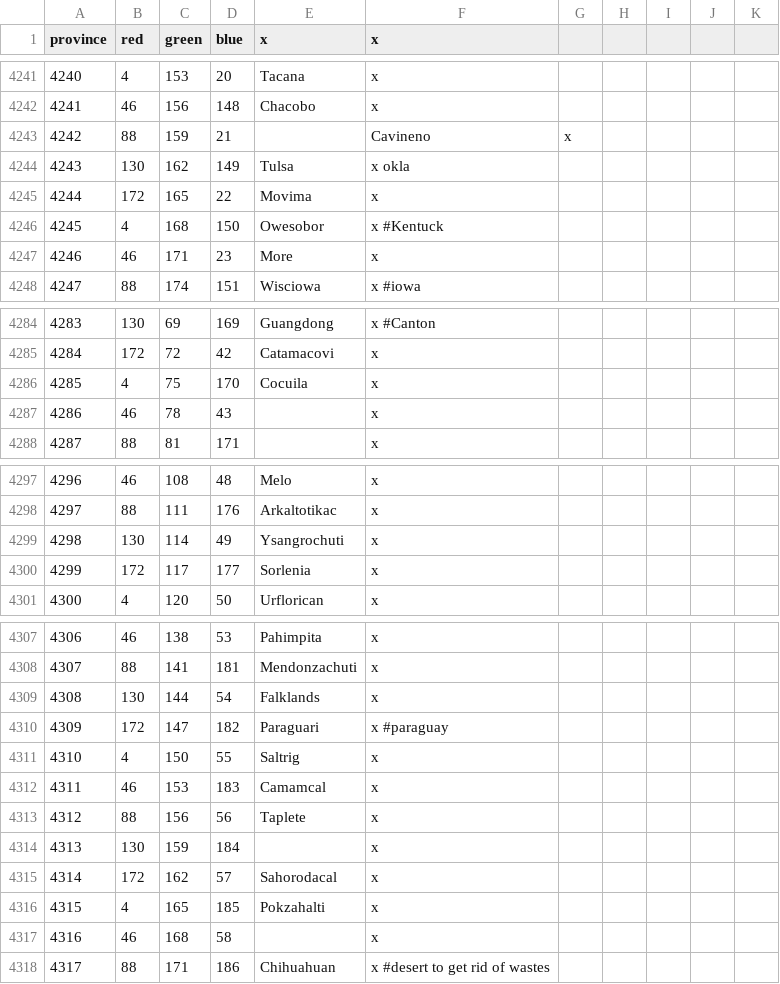
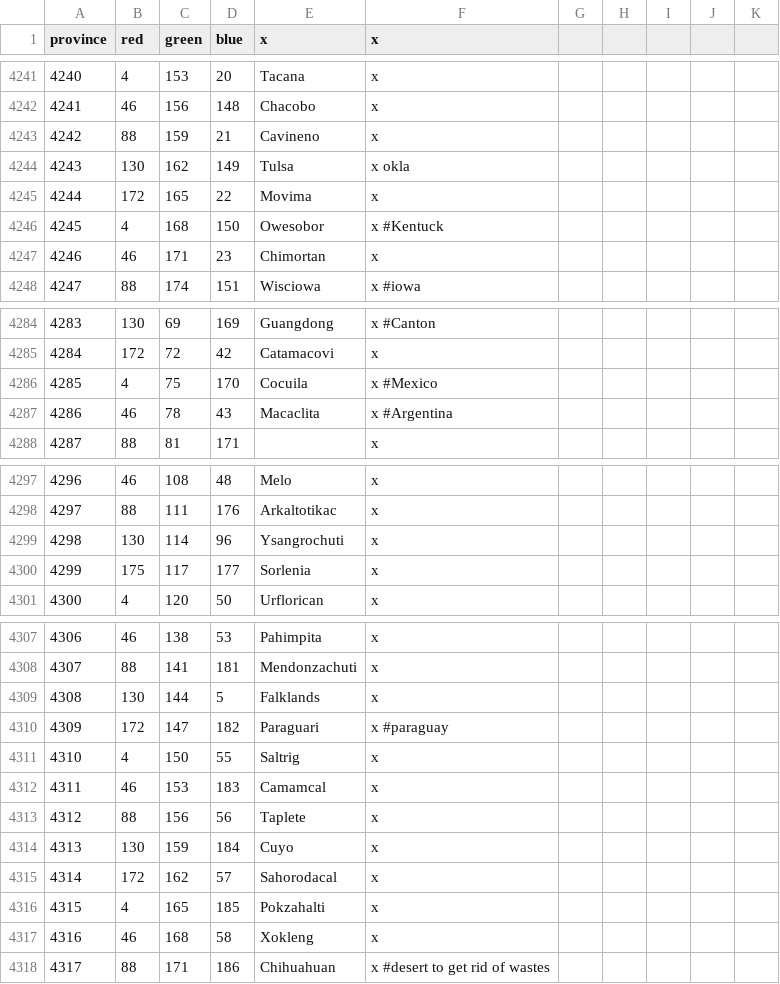
Before and after one commit to 00matthew2000/Lux-Ultima, a CSV file: map/definition.csv, drawn as a sheet; only a part is shown, gaps mark what is left out.

```diff
--- a/map/definition.csv
+++ b/map/definition.csv
@@ -4242,3 +4242,3 @@ province;red;green;blue;x;x;
 4241;46;156;148;Chacobo;x
-4242;88;159;21;;Cavineno;x
+4242;88;159;21;Cavineno;x
 4243;130;162;149;Tulsa;x okla
@@ -4246,3 +4246,3 @@ province;red;green;blue;x;x;
 4245;4;168;150;Owesobor;x #Kentuck
-4246;46;171;23;More;x
+4246;46;171;23;Chimortan;x
 4247;88;174;151;Wisciowa;x #iowa
@@ -4285,4 +4285,4 @@ province;red;green;blue;x;x;
 4284;172;72;42;Catamacovi;x
-4285;4;75;170;Cocuila;x
-4286;46;78;43;;x
+4285;4;75;170;Cocuila;x #Mexico
+4286;46;78;43;Macaclita;x #Argentina
 4287;88;81;171;;x
@@ -4298,4 +4298,4 @@ province;red;green;blue;x;x;
 4297;88;111;176;Arkaltotikac;x
-4298;130;114;49;Ysangrochuti;x
-4299;172;117;177;Sorlenia;x
+4298;130;114;96;Ysangrochuti;x
+4299;175;117;177;Sorlenia;x
 4300;4;120;50;Urflorican;x
@@ -4308,3 +4308,3 @@ province;red;green;blue;x;x;
 4307;88;141;181;Mendonzachuti;x
-4308;130;144;54;Falklands;x
+4308;130;144;5;Falklands;x
 4309;172;147;182;Paraguari;x #paraguay
@@ -4313,6 +4313,6 @@ province;red;green;blue;x;x;
 4312;88;156;56;Taplete;x
-4313;130;159;184;;x
+4313;130;159;184;Cuyo;x
 4314;172;162;57;Sahorodacal;x
 4315;4;165;185;Pokzahalti;x
-4316;46;168;58;;x
+4316;46;168;58;Xokleng;x
 4317;88;171;186;Chihuahuan;x #desert to get rid of wastes
```
Also changed, not shown: localisation/1_titles (Repaired).csv, 15 other files.
